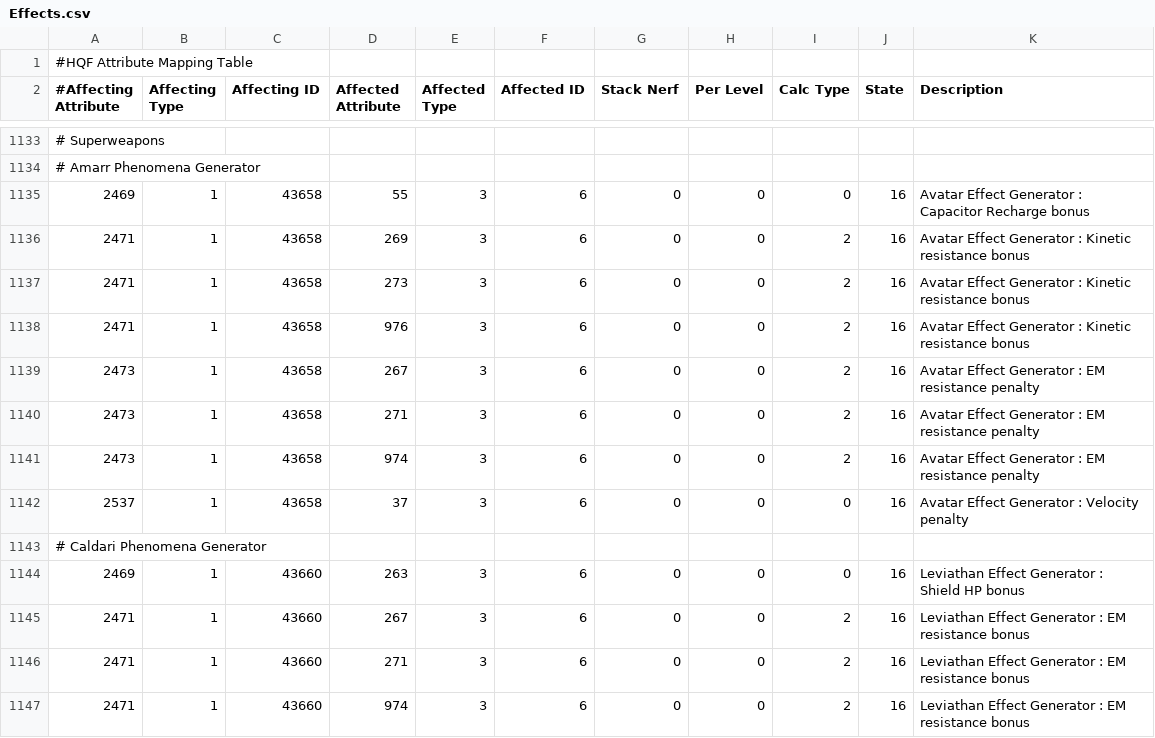
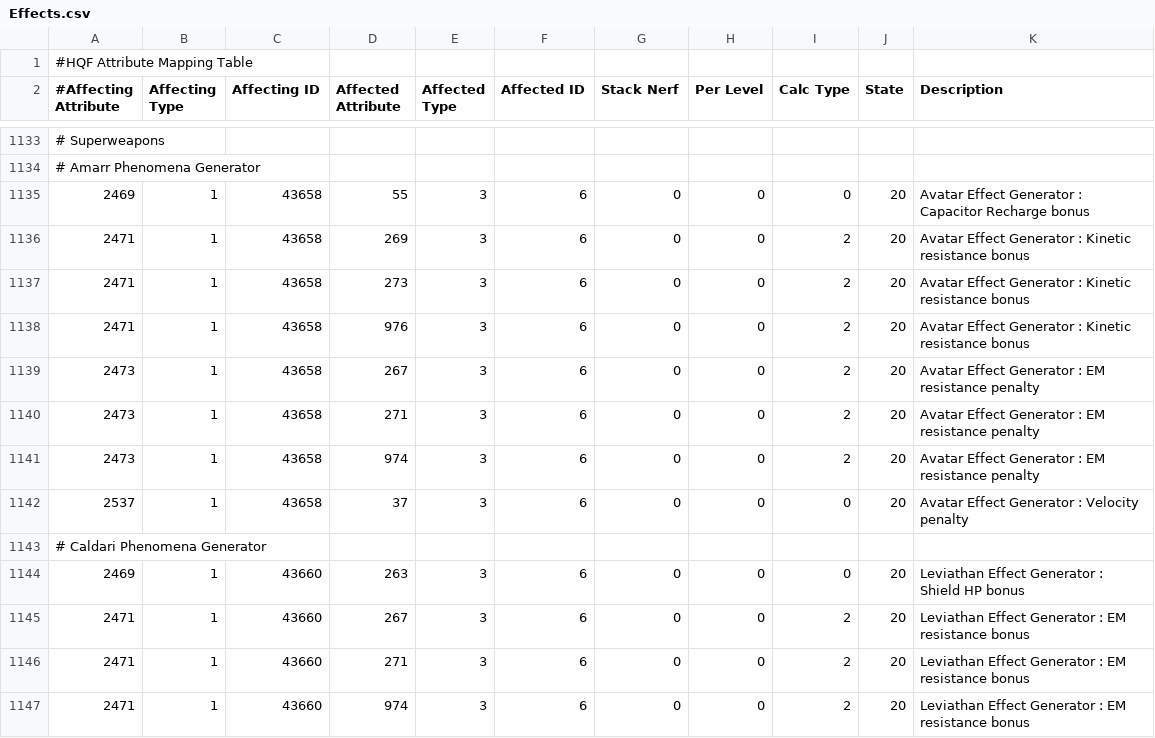
Before and after one commit to wyrlwind/EveHQ, a CSV file: EveHQ.HQF/Resources/Effects.csv, drawn as a sheet; only a part is shown, gaps mark what is left out; the diff covers the shown part only.

Commit message:
Add phenomena effects to local active mode

```diff
--- a/EveHQ.HQF/Resources/Effects.csv
+++ b/EveHQ.HQF/Resources/Effects.csv
@@ -1134,14 +1134,14 @@
 # Amarr Phenomena Generator
-2469,1,43658,55,3,6,0,0,0,16,Avatar Effect Generator : Capacitor Recharge bonus
-2471,1,43658,269,3,6,0,0,2,16,Avatar Effect Generator : Kinetic resistance bonus
-2471,1,43658,273,3,6,0,0,2,16,Avatar Effect Generator : Kinetic resistance bonus
-2471,1,43658,976,3,6,0,0,2,16,Avatar Effect Generator : Kinetic resistance bonus
-2473,1,43658,267,3,6,0,0,2,16,Avatar Effect Generator : EM resistance penalty
-2473,1,43658,271,3,6,0,0,2,16,Avatar Effect Generator : EM resistance penalty
-2473,1,43658,974,3,6,0,0,2,16,Avatar Effect Generator : EM resistance penalty
-2537,1,43658,37,3,6,0,0,0,16,Avatar Effect Generator : Velocity penalty
+2469,1,43658,55,3,6,0,0,0,20,Avatar Effect Generator : Capacitor Recharge bonus
+2471,1,43658,269,3,6,0,0,2,20,Avatar Effect Generator : Kinetic resistance bonus
+2471,1,43658,273,3,6,0,0,2,20,Avatar Effect Generator : Kinetic resistance bonus
+2471,1,43658,976,3,6,0,0,2,20,Avatar Effect Generator : Kinetic resistance bonus
+2473,1,43658,267,3,6,0,0,2,20,Avatar Effect Generator : EM resistance penalty
+2473,1,43658,271,3,6,0,0,2,20,Avatar Effect Generator : EM resistance penalty
+2473,1,43658,974,3,6,0,0,2,20,Avatar Effect Generator : EM resistance penalty
+2537,1,43658,37,3,6,0,0,0,20,Avatar Effect Generator : Velocity penalty
 # Caldari Phenomena Generator
-2469,1,43660,263,3,6,0,0,0,16,Leviathan Effect Generator : Shield HP bonus
-2471,1,43660,267,3,6,0,0,2,16,Leviathan Effect Generator : EM resistance bonus
-2471,1,43660,271,3,6,0,0,2,16,Leviathan Effect Generator : EM resistance bonus
-2471,1,43660,974,3,6,0,0,2,16,Leviathan Effect Generator : EM resistance bonus
+2469,1,43660,263,3,6,0,0,0,20,Leviathan Effect Generator : Shield HP bonus
+2471,1,43660,267,3,6,0,0,2,20,Leviathan Effect Generator : EM resistance bonus
+2471,1,43660,271,3,6,0,0,2,20,Leviathan Effect Generator : EM resistance bonus
+2471,1,43660,974,3,6,0,0,2,20,Leviathan Effect Generator : EM resistance bonus
```
Also changed, not shown: 20 edited cells elsewhere in this file.
